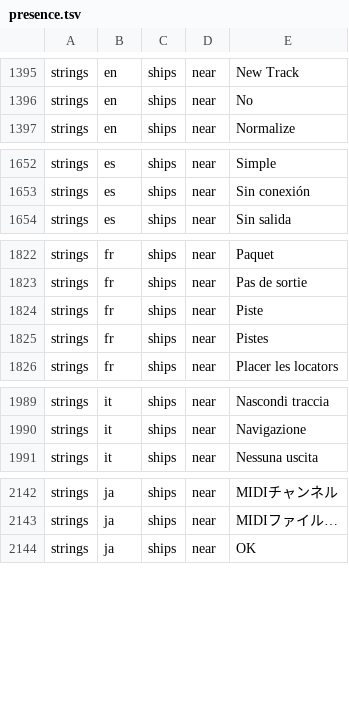
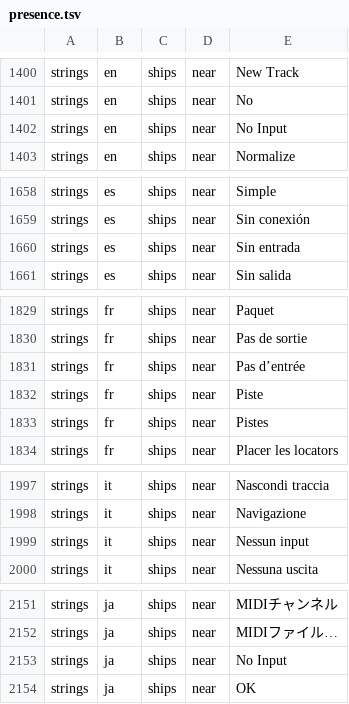
Before and after one commit to Dokport/logic-pro-mcp, a TSV file: docs/canon/ledger/presence.tsv, drawn as a sheet; only a part is shown, gaps mark what is left out; the diff covers the shown part only.

Commit message:
docs(locale): synchronize verified input-label evidence
Limit: This input-label correction refreshes generated metadata only; product and test sources are unchanged, so existing scoped native evidence is reused rather than represented as a new native run.
Record-Id: r-3c694dd3982b
Provenance: drafted

```diff
--- a/docs/canon/ledger/presence.tsv
+++ b/docs/canon/ledger/presence.tsv
@@ -1396,2 +1401,3 @@ strings	en	ships	near	"New Track"
 strings	en	ships	near	"No"
+strings	en	ships	near	"No Input"
 strings	en	ships	near	"Normalize"
@@ -1653,2 +1659,3 @@ strings	es	ships	near	"Simple"
 strings	es	ships	near	"Sin conexión"
+strings	es	ships	near	"Sin entrada"
 strings	es	ships	near	"Sin salida"
@@ -1823,2 +1830,3 @@ strings	fr	ships	near	"Paquet"
 strings	fr	ships	near	"Pas de sortie"
+strings	fr	ships	near	"Pas d’entrée"
 strings	fr	ships	near	"Piste"
@@ -1990,2 +1998,3 @@ strings	it	ships	near	"Nascondi traccia"
 strings	it	ships	near	"Navigazione"
+strings	it	ships	near	"Nessun input"
 strings	it	ships	near	"Nessuna uscita"
@@ -2143,2 +2152,3 @@ strings	ja	ships	near	"MIDIチャンネル"
 strings	ja	ships	near	"MIDIファイル…"
+strings	ja	ships	near	"No Input"
 strings	ja	ships	near	"OK"
```
Also changed, not shown: 10 added rows elsewhere in this file, 3 other files.
